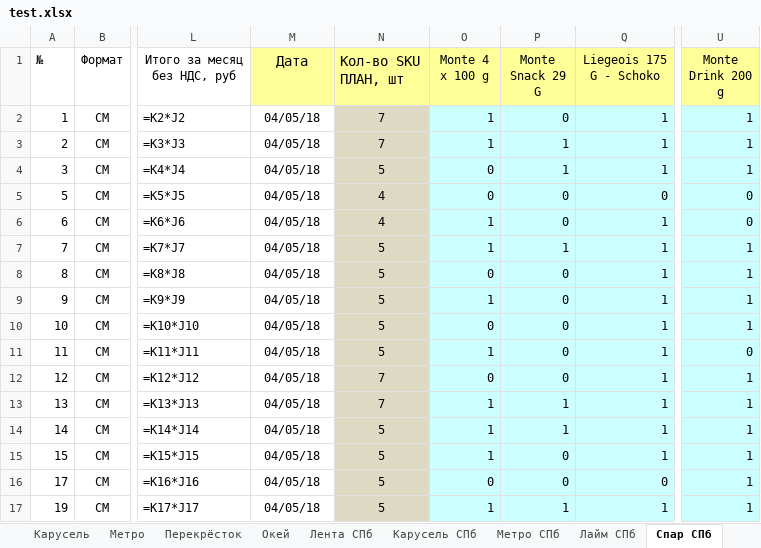
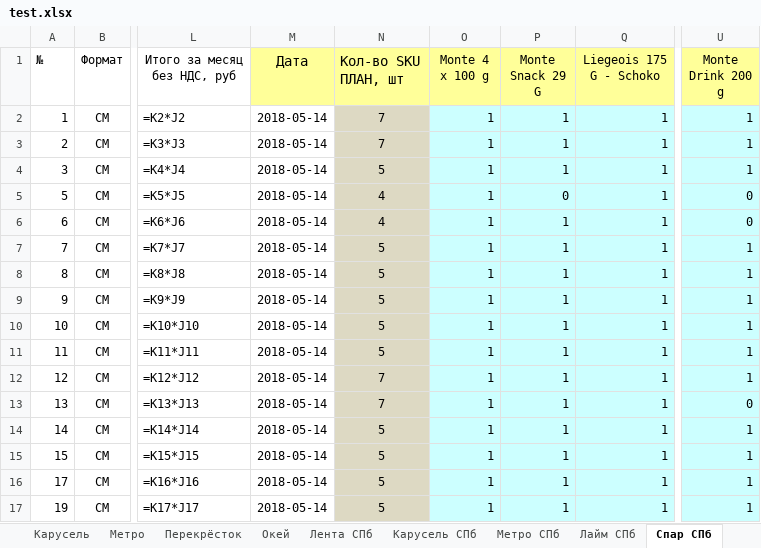
Before and after one commit to gogabugay/auto_zott, an Excel workbook: test.xlsx, sheet Спар СПб, drawn as a sheet; only a part is shown, gaps mark what is left out; values as stored, in another font and other column widths than the file's, no borders; formulas without a stored value are shown as written; conditional formats not drawn; the diff names each change by its address in the sheet, - before the commit and + after, or states it on an @@ line.

```diff
--- a/test.xlsx (sheet Спар СПб)
+++ b/test.xlsx (sheet Спар СПб)
-M2:M17 (Дата): 04/05/18
+M2:M17 (Дата): 2018-05-14
-P2 (Monte Snack 29 G): 0
+P2 (Monte Snack 29 G): 1
-O4:O5 (Monte 4 x 100 g): 0
+O4:O5 (Monte 4 x 100 g): 1
-Q5 (Liegeois 175 G - Schoko): 0
+Q5 (Liegeois 175 G - Schoko): 1
-P6 (Monte Snack 29 G): 0
+P6 (Monte Snack 29 G): 1
-O8 (Monte 4 x 100 g): 0
+O8 (Monte 4 x 100 g): 1
-P8:P12 (Monte Snack 29 G): 0
+P8:P12 (Monte Snack 29 G): 1
-O10 (Monte 4 x 100 g): 0
+O10 (Monte 4 x 100 g): 1
-U11 (Monte Drink 200 g): 0
+U11 (Monte Drink 200 g): 1
-O12 (Monte 4 x 100 g): 0
+O12 (Monte 4 x 100 g): 1
-U13 (Monte Drink 200 g): 1
+U13 (Monte Drink 200 g): 0
-P15:P16 (Monte Snack 29 G): 0
+P15:P16 (Monte Snack 29 G): 1
-O16 (Monte 4 x 100 g): 0
+O16 (Monte 4 x 100 g): 1
-Q16 (Liegeois 175 G - Schoko): 0
+Q16 (Liegeois 175 G - Schoko): 1
```
Also changed, not shown: sheet Лента СПб, sheet Лента Регион, sheet Карусель СПб, sheet Окей СПб, sheet Лайм СПб, sheet Ашан Регион, 4 more sheets, Zott.xlsx, 4 other files.
